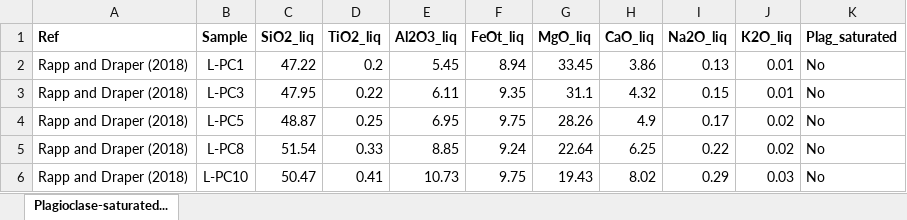
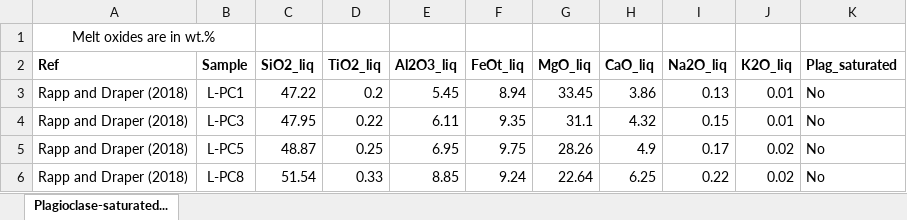
Before and after one commit to kyra-cutler/Plag-saturated-melt-P-T-H2O-An, an Excel workbook: Supplementary Table 3_plagioclase-saturation classifer calibration datset.xlsx, sheet Plagioclase-saturated..., drawn as a sheet; only a part is shown; the shorter side is filled out with more unchanged rows; values as stored, in another font and other column widths than the file's, no borders; the diff names each change by its address in the sheet, - before the commit and + after, or states it on an @@ line.

```diff
--- a/Supplementary Table 3_plagioclase-saturation classifer calibration datset.xlsx (sheet Plagioclase-saturated...)
+++ b/Supplementary Table 3_plagioclase-saturation classifer calibration datset.xlsx (sheet Plagioclase-saturated...)
+row 1: Melt oxides are in wt.%
```
Also changed, not shown: Supplementary Table 1_calibration dataset_P-T-H2O-An.xlsx, Supplementary Table 5_Monte Carlo analytical uncertainty simulation input and output.xlsx, 2 other files.
